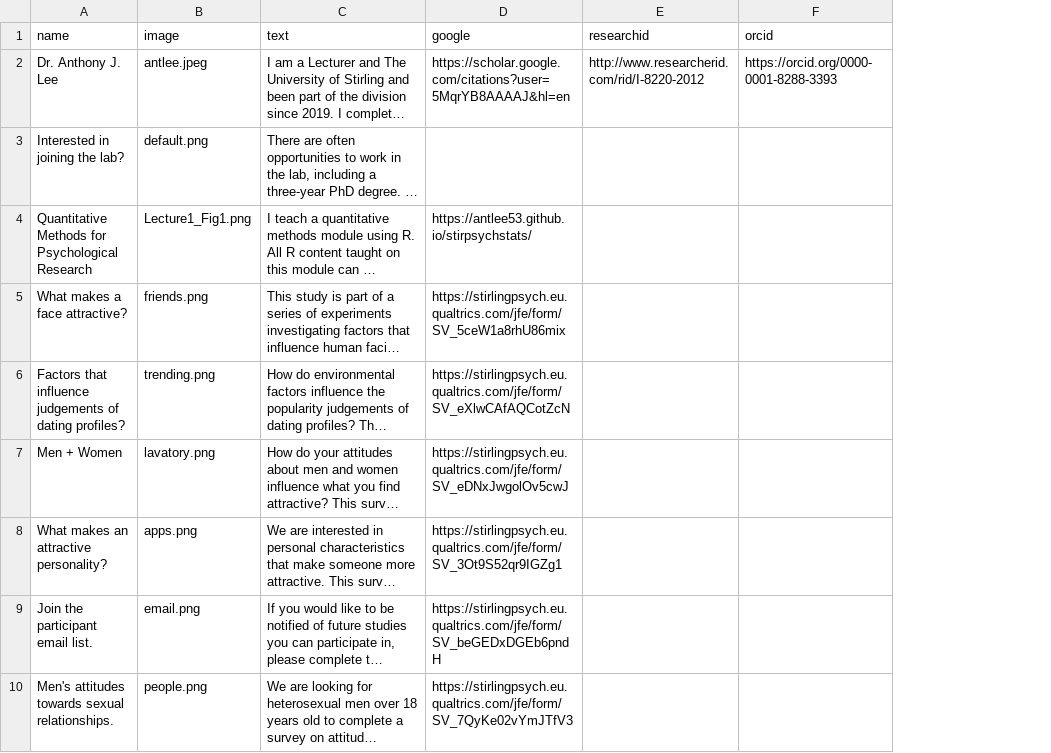
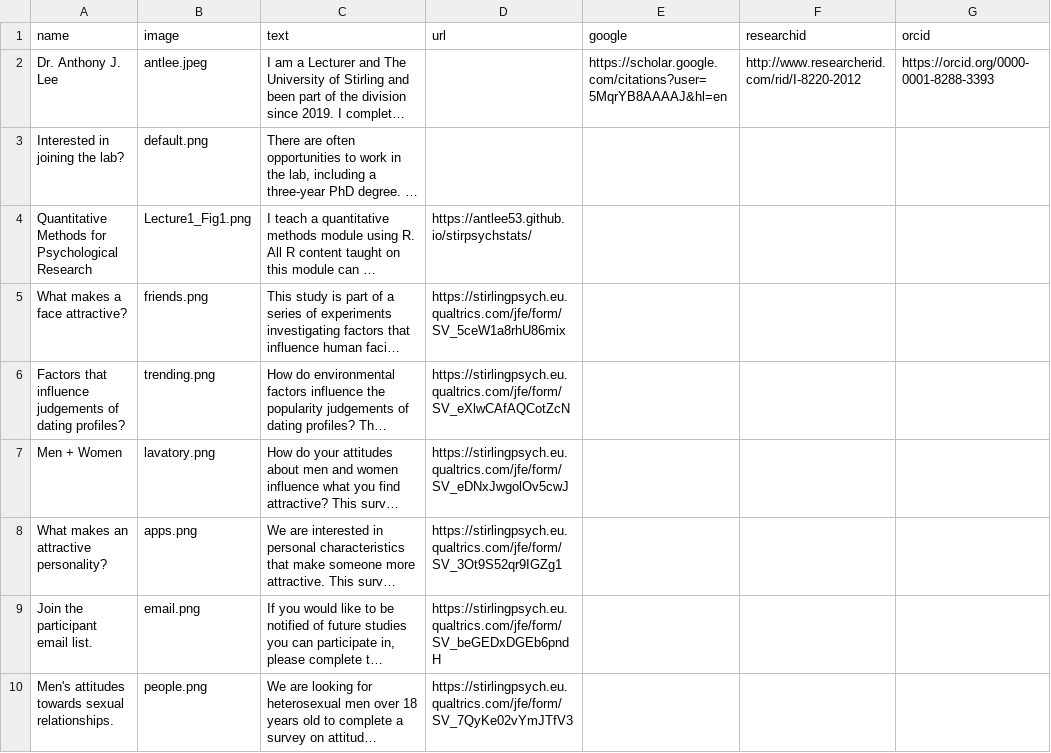
Before and after one commit to antlee53/antlee53.github.io, a CSV file: files/Lab Profiles.csv, drawn as a sheet; only a part is shown; long unchanged cells end in …; addresses are those after the commit; the diff names each change by its address in the sheet, - before the commit and + after, or states it on an @@ line.

```diff
--- a/files/Lab Profiles.csv
+++ b/files/Lab Profiles.csv
+column D (url), rows 4-10: https://antlee53.github.io/stirpsychstats/ | https://stirlingpsych.eu.qualtrics.com/jfe/form/SV_5ceW1a8rhU86mix | https://stirlingpsych.eu.qualtrics.com/jfe/form/SV_eXlwCAfAQCotZcN | https://stirlingpsych.eu.qualtrics.com/jfe/form/SV_eDNxJwgolOv5cwJ | https://stirlingpsych.eu.qualtrics.com/jfe/form/SV_3Ot9S52qr9IGZg1 | https://stirlingpsych.eu.qualtrics.com/jfe/form/SV_beGEDxDGEb6pndH | https://stirlingpsych.eu.qualtrics.com/jfe/form/SV_7QyKe02vYmJTfV3
-E4 (google): https://antlee53.github.io/stirpsychstats/
+E4 (google): (empty)
-E5 (google): https://stirlingpsych.eu.qualtrics.com/jfe/form/SV_5ceW1a8rhU86mix
+E5 (google): (empty)
-E6 (google): https://stirlingpsych.eu.qualtrics.com/jfe/form/SV_eXlwCAfAQCotZcN
+E6 (google): (empty)
-E7 (google): https://stirlingpsych.eu.qualtrics.com/jfe/form/SV_eDNxJwgolOv5cwJ
+E7 (google): (empty)
-E8 (google): https://stirlingpsych.eu.qualtrics.com/jfe/form/SV_3Ot9S52qr9IGZg1
+E8 (google): (empty)
-E9 (google): https://stirlingpsych.eu.qualtrics.com/jfe/form/SV_beGEDxDGEb6pndH
+E9 (google): (empty)
-E10 (google): https://stirlingpsych.eu.qualtrics.com/jfe/form/SV_7QyKe02vYmJTfV3
+E10 (google): (empty)
```
Also changed, not shown: files/News.csv, 5 other files.
